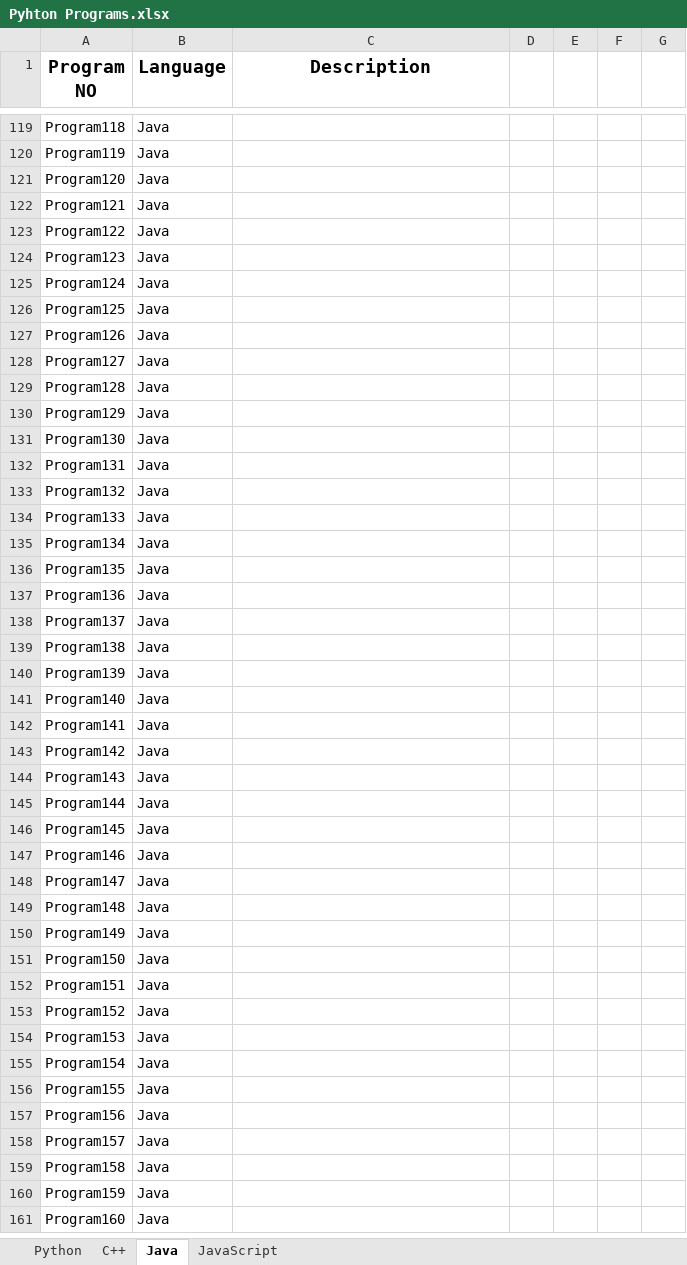
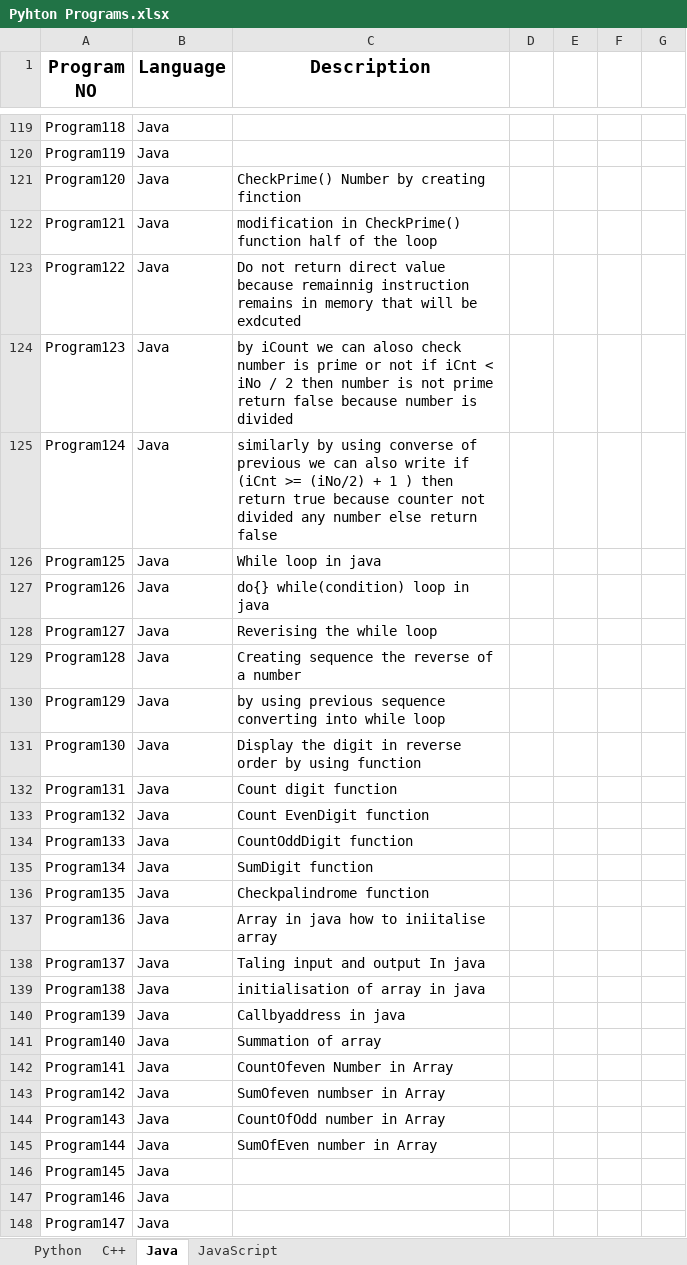
Before and after one commit to omrankhamb/python-programs, an Excel workbook: Pyhton Programs.xlsx, sheet Java, drawn as a sheet; only a part is shown, gaps mark what is left out; the shorter side is filled out with more unchanged rows; values as stored, in another font and other column widths than the file's, no borders; the diff covers the shown part only; the diff names each change by its address in the sheet, - before the commit and + after, or states it on an @@ line.

```diff
--- a/Pyhton Programs.xlsx (sheet Java)
+++ b/Pyhton Programs.xlsx (sheet Java)
-C121 (Description): (empty)
+C121 (Description): CheckPrime() Number by creating finction
-C122 (Description): (empty)
+C122 (Description): modification in CheckPrime() function half of the loop
-C123 (Description): (empty)
+C123 (Description): Do not return direct value because remainnig instruction remains in memory that will be exdcuted
-C124 (Description): (empty)
+C124 (Description): by iCount we can aloso check number is prime or not if iCnt < iNo / 2 then number is not prime return false because number is divided
-C125 (Description): (empty)
+C125 (Description): similarly by using converse of previous we can also write if (iCnt >= (iNo/2) + 1 ) then return true because counter not divided any number else return false
-C126 (Description): (empty)
+C126 (Description): While loop in java
-C127 (Description): (empty)
+C127 (Description): do{} while(condition) loop in java
-C128 (Description): (empty)
+C128 (Description): Reverising the while loop
-C129 (Description): (empty)
+C129 (Description): Creating sequence the reverse of a number
-C130 (Description): (empty)
+C130 (Description): by using previous sequence converting into while loop
-C131 (Description): (empty)
+C131 (Description): Display the digit in reverse order by using function
-C132 (Description): (empty)
+C132 (Description): Count digit function
-C133 (Description): (empty)
+C133 (Description): Count EvenDigit function
-C134 (Description): (empty)
+C134 (Description): CountOddDigit function
-C135 (Description): (empty)
+C135 (Description): SumDigit function
-C136 (Description): (empty)
+C136 (Description): Checkpalindrome function
-C137 (Description): (empty)
+C137 (Description): Array in java how to iniitalise array
-C138 (Description): (empty)
+C138 (Description): Taling input and output In java
-C139 (Description): (empty)
+C139 (Description): initialisation of array in java
-C140 (Description): (empty)
+C140 (Description): Callbyaddress in java
-C141 (Description): (empty)
+C141 (Description): Summation of array
-C142 (Description): (empty)
+C142 (Description): CountOfeven Number in Array
-C143 (Description): (empty)
+C143 (Description): SumOfeven numbser in Array
-C144 (Description): (empty)
+C144 (Description): CountOfOdd number in Array
-C145 (Description): (empty)
+C145 (Description): SumOfEven number in Array
```
Also changed, not shown: 85 edited cells elsewhere in this sheet, 9 other files.
